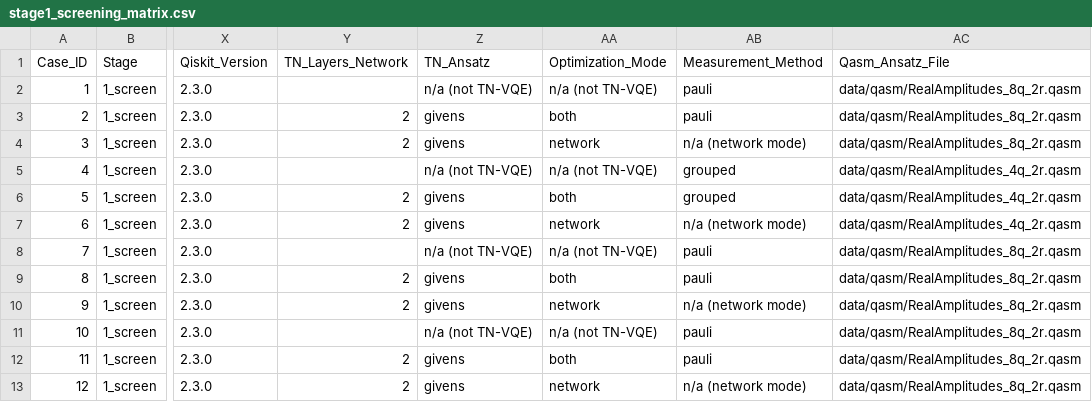
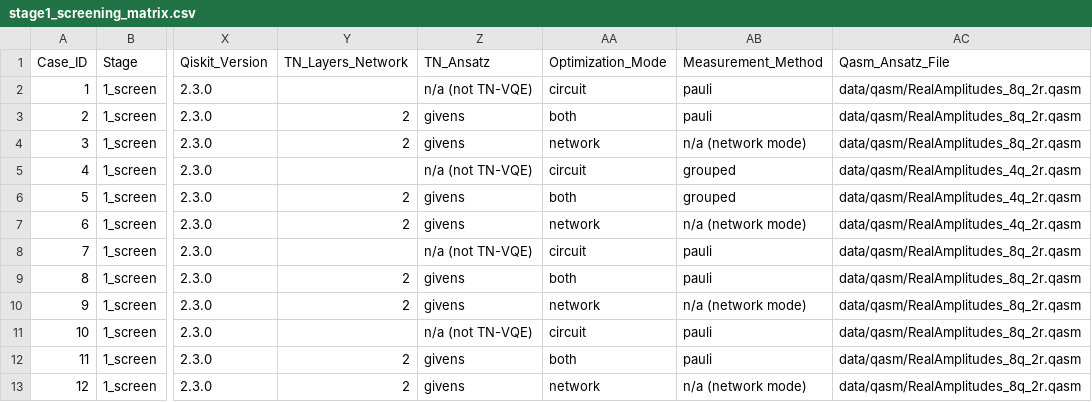
Before and after one commit to MQSdk/qpubench, a CSV file: data/benchmarks/ibm_tn-vqe_qesem/stage1_screening_matrix.csv, drawn as a sheet; only a part is shown, gaps mark what is left out; the diff names each change by its address in the sheet, - before the commit and + after, or states it on an @@ line.

```diff
--- a/data/benchmarks/ibm_tn-vqe_qesem/stage1_screening_matrix.csv
+++ b/data/benchmarks/ibm_tn-vqe_qesem/stage1_screening_matrix.csv
-AA2 (Optimization_Mode): n/a (not TN-VQE)
+AA2 (Optimization_Mode): circuit
-AA5 (Optimization_Mode): n/a (not TN-VQE)
+AA5 (Optimization_Mode): circuit
-AA8 (Optimization_Mode): n/a (not TN-VQE)
+AA8 (Optimization_Mode): circuit
-AA11 (Optimization_Mode): n/a (not TN-VQE)
+AA11 (Optimization_Mode): circuit
```
Also changed, not shown: data/benchmarks/ibm_tn-vqe_qesem/batch1_pipeline_check.csv, data/benchmarks/ibm_tn-vqe_qesem/batch2_screen.csv, 5 other files.
